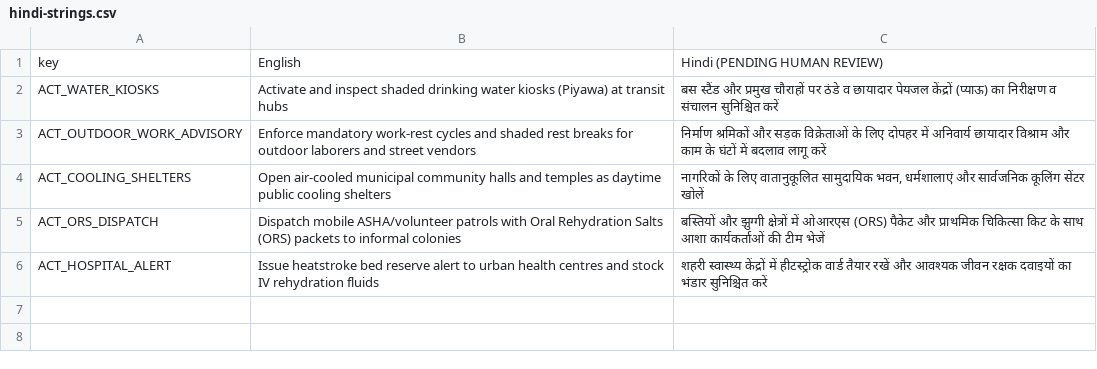
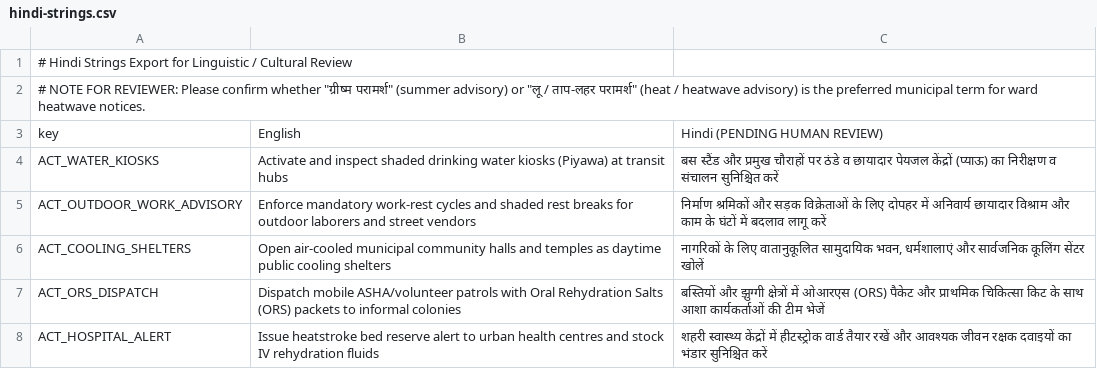
Before and after one commit to manohar-kunda/HeatShield, a CSV file: docs/hindi-strings.csv, drawn as a sheet; the diff names each change by its address in the sheet, - before the commit and + after, or states it on an @@ line.

```diff
--- a/docs/hindi-strings.csv
+++ b/docs/hindi-strings.csv
+row 1: # Hindi Strings Export for Linguistic / Cultural Review
+row 2: # NOTE FOR REVIEWER: Please confirm whether "ग्रीष्म परामर्श" (summer advisory) or "लू / ताप-लहर परामर्श" (heat / heatwave advisory) is the preferred municipal term for ward heatwave notices.
```
Also changed, not shown: 18 other files.
